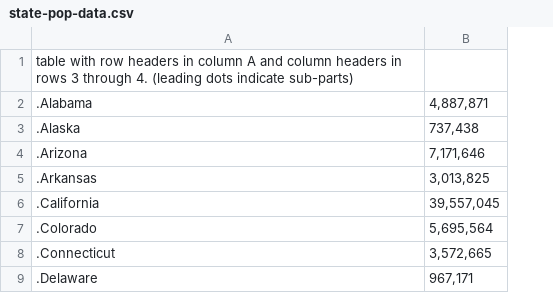
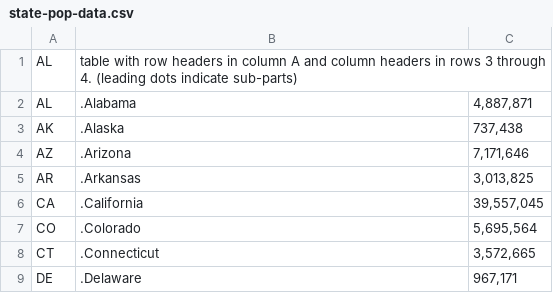
Before and after one commit to flopezjr/5-blue-json-mraz, a CSV file: state-pop-data.csv, drawn as a sheet; only a part is shown; the diff names each change by its address in the sheet, - before the commit and + after, or states it on an @@ line.

Commit message:
Add abbreviations to state data

```diff
--- a/state-pop-data.csv
+++ b/state-pop-data.csv
+column A, rows 1-9: AL | AL | AK | AZ | AR | CA | CO | CT | DE
```
